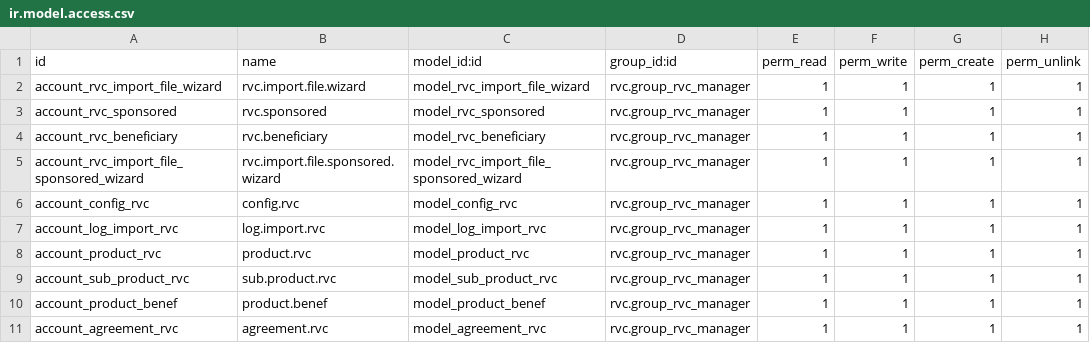
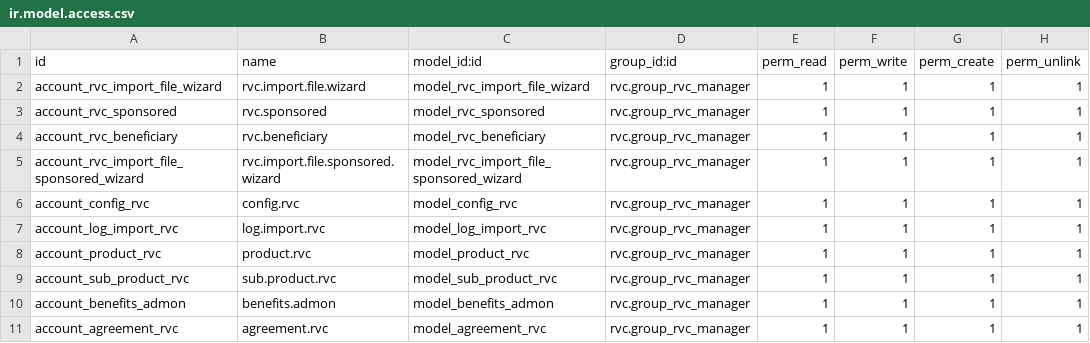
Before and after one commit to jslogyca/Logyca, a CSV file: rvc/security/ir.model.access.csv, drawn as a sheet.

Commit message:
[FIX] renaming fields and models

```diff
--- a/rvc/security/ir.model.access.csv
+++ b/rvc/security/ir.model.access.csv
@@ -9,3 +9,3 @@ account_product_rvc,product.rvc,model_product_rvc,rvc.group_rvc_manager,1,1,1,1
 account_sub_product_rvc,sub.product.rvc,model_sub_product_rvc,rvc.group_rvc_manager,1,1,1,1
-account_product_benef,product.benef,model_product_benef,rvc.group_rvc_manager,1,1,1,1
+account_benefits_admon,benefits.admon,model_benefits_admon,rvc.group_rvc_manager,1,1,1,1
 account_agreement_rvc,agreement.rvc,model_agreement_rvc,rvc.group_rvc_manager,1,1,1,1
```
Also changed, not shown: 27 other files.
